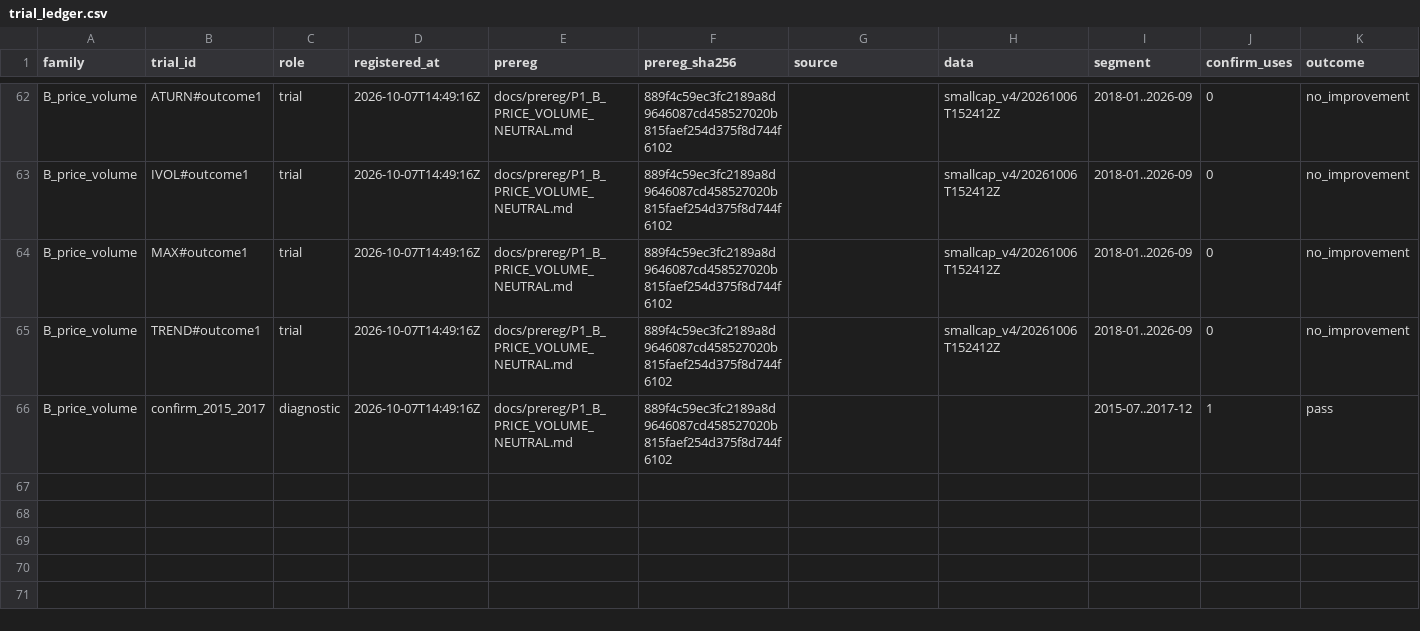
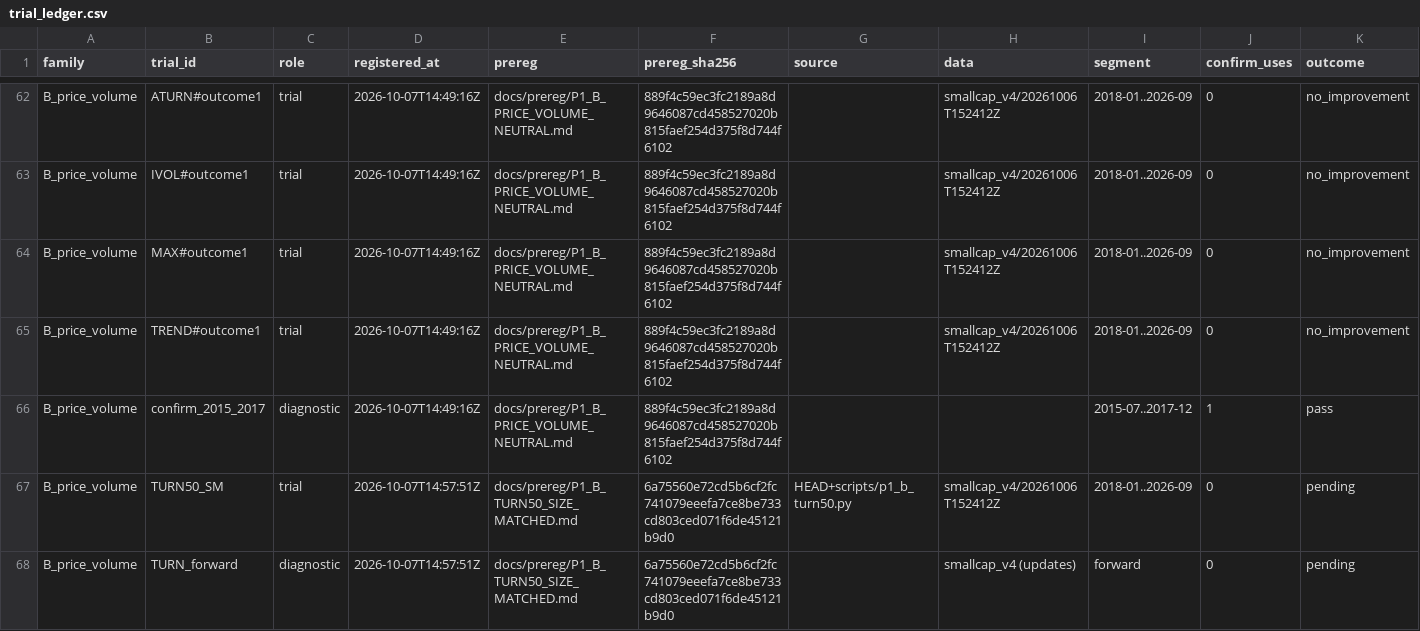
Before and after one commit to vinoleo1996-ui/QuantLab, a CSV file: docs/trial_ledger.csv, drawn as a sheet; only a part is shown, gaps mark what is left out; rows hold the shown columns only; the diff names each change by its address in the sheet, - before the commit and + after, or states it on an @@ line.

```diff
--- a/docs/trial_ledger.csv
+++ b/docs/trial_ledger.csv
+row 67: B_price_volume | TURN50_SM | trial | 2026-10-07T14:57:51Z | docs/prereg/P1_B_TURN50_SIZE_MATCHED.md | 6a75560e72cd5b6cf2fc741079eeefa7ce8be733cd803ced071f6de45121b9d0 | HEAD+scripts/p1_b_turn50.py | smallcap_v4/20261006T152412Z | 2018-01..2026-09 | 0 | pending
+row 68: B_price_volume | TURN_forward | diagnostic | 2026-10-07T14:57:51Z | docs/prereg/P1_B_TURN50_SIZE_MATCHED.md | 6a75560e72cd5b6cf2fc741079eeefa7ce8be733cd803ced071f6de45121b9d0 |  | smallcap_v4 (updates) | forward | 0 | pending
```
Also changed, not shown: 1 other file.
